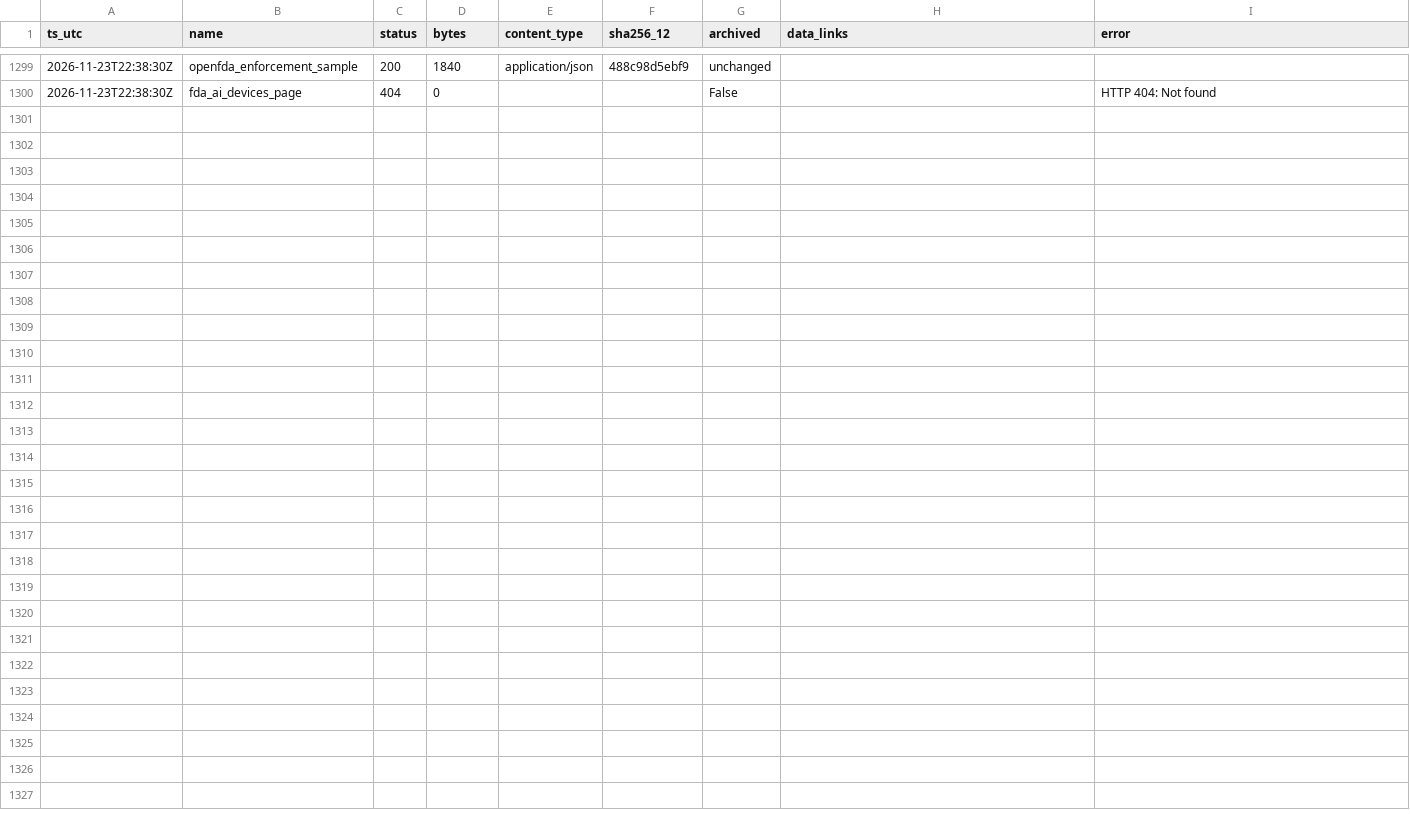
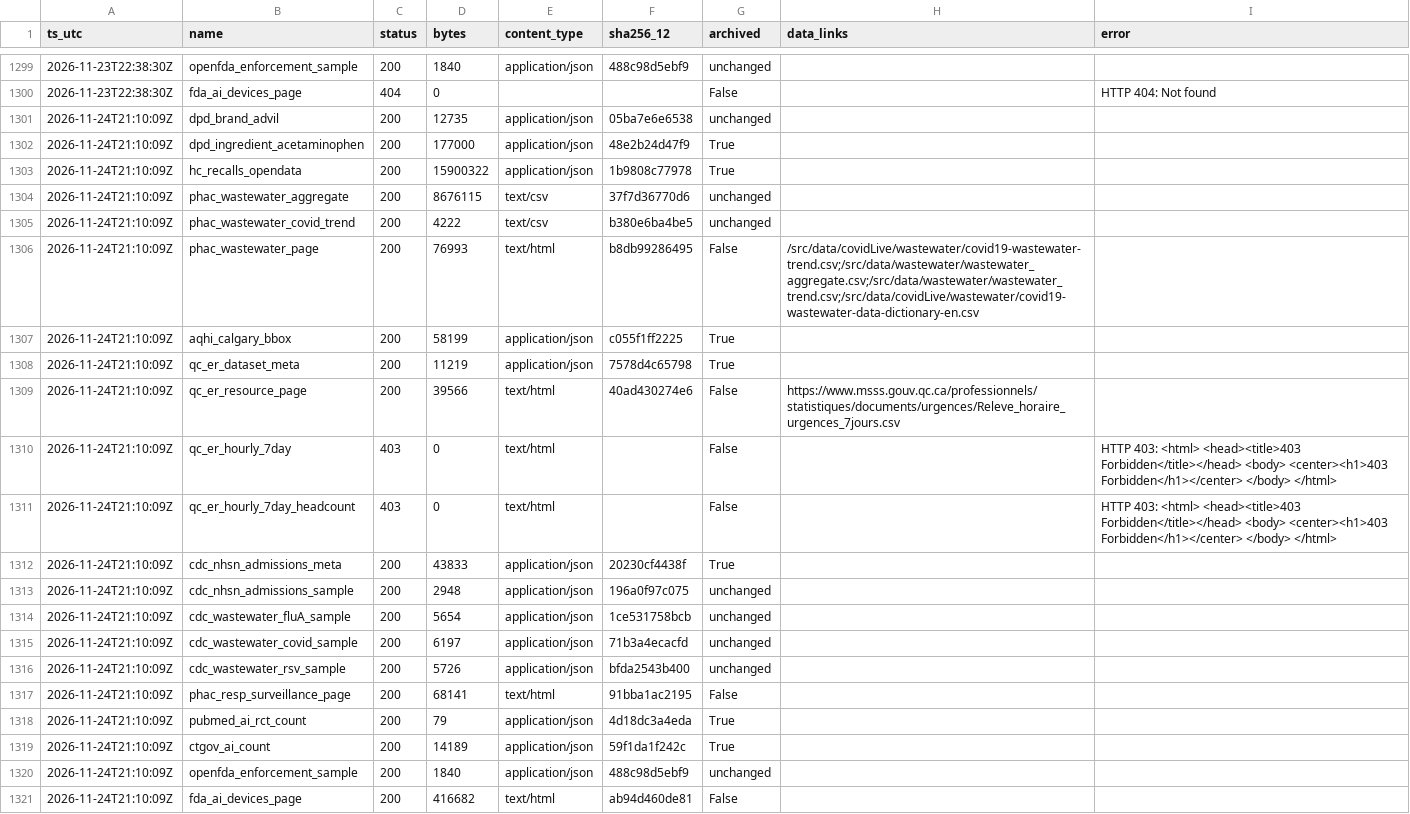
Before and after one commit to fb-121/canada-health-signals, a CSV file: data/probe_log.csv, drawn as a sheet; only a part is shown, gaps mark what is left out; the diff names each change by its address in the sheet, - before the commit and + after, or states it on an @@ line.

Commit message:
data: daily snapshot 2026-11-24

```diff
--- a/data/probe_log.csv
+++ b/data/probe_log.csv
+row 1301: 2026-11-24T21:10:09Z | dpd_brand_advil | 200 | 12735 | application/json | 05ba7e6e6538 | unchanged
+row 1302: 2026-11-24T21:10:09Z | dpd_ingredient_acetaminophen | 200 | 177000 | application/json | 48e2b24d47f9 | True
+row 1303: 2026-11-24T21:10:09Z | hc_recalls_opendata | 200 | 15900322 | application/json | 1b9808c77978 | True
+row 1304: 2026-11-24T21:10:09Z | phac_wastewater_aggregate | 200 | 8676115 | text/csv | 37f7d36770d6 | unchanged
+row 1305: 2026-11-24T21:10:09Z | phac_wastewater_covid_trend | 200 | 4222 | text/csv | b380e6ba4be5 | unchanged
+row 1306: 2026-11-24T21:10:09Z | phac_wastewater_page | 200 | 76993 | text/html | b8db99286495 | False | /src/data/covidLive/wastewater/covid19-wastewater-trend.csv;/src/data/wastewater/wastewater_aggregate.csv;/src/data/wastewater/wastewater_trend.csv;/src/data/covidLive/wastewater/covid19-wastewater-data-dictionary-en.csv
+row 1307: 2026-11-24T21:10:09Z | aqhi_calgary_bbox | 200 | 58199 | application/json | c055f1ff2225 | True
+row 1308: 2026-11-24T21:10:09Z | qc_er_dataset_meta | 200 | 11219 | application/json | 7578d4c65798 | True
+row 1309: 2026-11-24T21:10:09Z | qc_er_resource_page | 200 | 39566 | text/html | 40ad430274e6 | False | https://www.msss.gouv.qc.ca/professionnels/statistiques/documents/urgences/Releve_horaire_urgences_7jours.csv
+row 1310: 2026-11-24T21:10:09Z | qc_er_hourly_7day | 403 | 0 | text/html |  | False |  | HTTP 403: <html> <head><title>403 Forbidden</title></head> <body> <center><h1>403 Forbidden</h1></center> </body> </html>
+row 1311: 2026-11-24T21:10:09Z | qc_er_hourly_7day_headcount | 403 | 0 | text/html |  | False |  | HTTP 403: <html> <head><title>403 Forbidden</title></head> <body> <center><h1>403 Forbidden</h1></center> </body> </html>
+row 1312: 2026-11-24T21:10:09Z | cdc_nhsn_admissions_meta | 200 | 43833 | application/json | 20230cf4438f | True
+row 1313: 2026-11-24T21:10:09Z | cdc_nhsn_admissions_sample | 200 | 2948 | application/json | 196a0f97c075 | unchanged
+row 1314: 2026-11-24T21:10:09Z | cdc_wastewater_fluA_sample | 200 | 5654 | application/json | 1ce531758bcb | unchanged
+row 1315: 2026-11-24T21:10:09Z | cdc_wastewater_covid_sample | 200 | 6197 | application/json | 71b3a4ecacfd | unchanged
+row 1316: 2026-11-24T21:10:09Z | cdc_wastewater_rsv_sample | 200 | 5726 | application/json | bfda2543b400 | unchanged
+row 1317: 2026-11-24T21:10:09Z | phac_resp_surveillance_page | 200 | 68141 | text/html | 91bba1ac2195 | False
+row 1318: 2026-11-24T21:10:09Z | pubmed_ai_rct_count | 200 | 79 | application/json | 4d18dc3a4eda | True
+row 1319: 2026-11-24T21:10:09Z | ctgov_ai_count | 200 | 14189 | application/json | 59f1da1f242c | True
+row 1320: 2026-11-24T21:10:09Z | openfda_enforcement_sample | 200 | 1840 | application/json | 488c98d5ebf9 | unchanged
+row 1321: 2026-11-24T21:10:09Z | fda_ai_devices_page | 200 | 416682 | text/html | ab94d460de81 | False
```
Also changed, not shown: data/ai/year_counts.csv, 22 other files.
